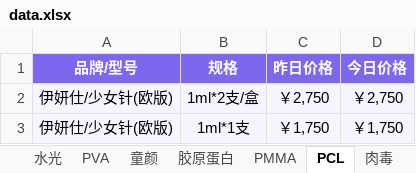
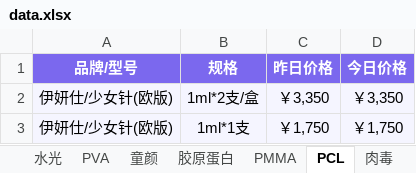
Before and after one commit to l1715993715/yuemei, an Excel workbook: data.xlsx, sheet PCL, drawn as a sheet; values as stored, in another font and other column widths than the file's, no borders; the diff names each change by its address in the sheet, - before the commit and + after, or states it on an @@ line.

Commit message:
Add files via upload

```diff
--- a/data.xlsx (sheet PCL)
+++ b/data.xlsx (sheet PCL)
-C2 (昨日价格): ￥2,750
+C2 (昨日价格): ￥3,350
-D2 (今日价格): ￥2,750
+D2 (今日价格): ￥3,350
```
